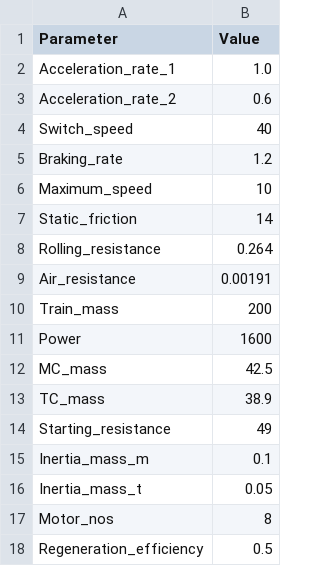
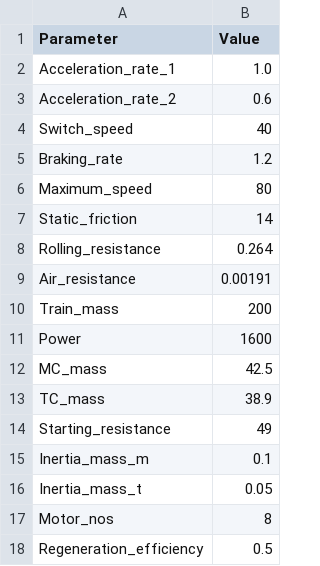
Before and after one commit to rambail/SpeedProfile, a CSV file: train_parameters.csv, drawn as a sheet.

Commit message:
Update train_parameters.csv

```diff
--- a/train_parameters.csv
+++ b/train_parameters.csv
@@ -5,3 +5,3 @@ Switch_speed,40
 Braking_rate,1.2
-Maximum_speed,10
+Maximum_speed,80
 Static_friction,14
```
